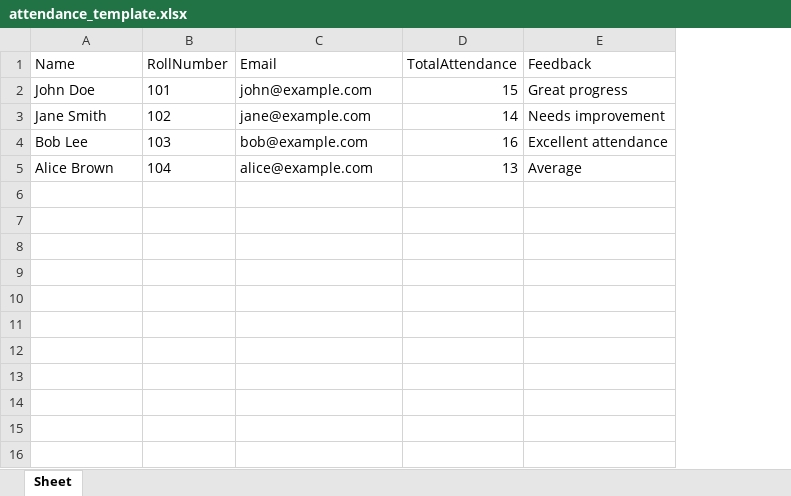
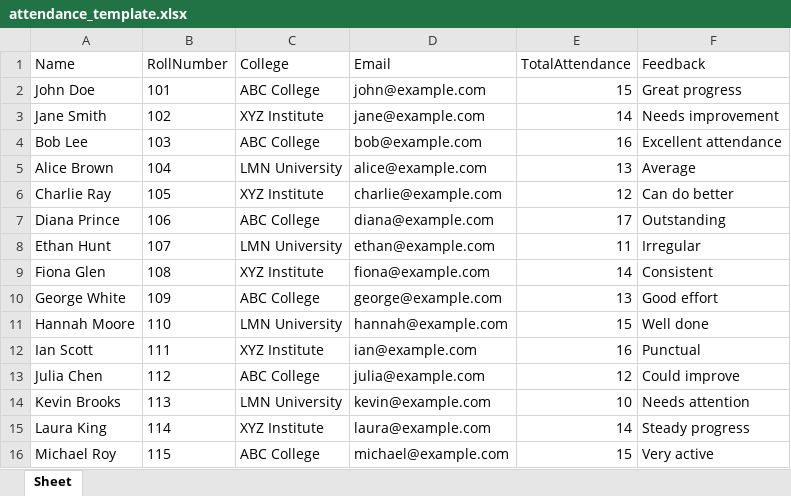
Before and after one commit to Naman-Mishra-3116/mitsubishi-updated, an Excel workbook: attendance_template.xlsx, sheet Sheet, drawn as a sheet; values as stored, in another font and other column widths than the file's, no borders; the diff names each change by its address in the sheet, - before the commit and + after, or states it on an @@ line.

Commit message:
college name also added

```diff
--- a/attendance_template.xlsx (sheet Sheet)
+++ b/attendance_template.xlsx (sheet Sheet)
+column C (College), rows 2-5: ABC College | XYZ Institute | ABC College | LMN University
+row 6: Charlie Ray | 105 | XYZ Institute | charlie@example.com | 12 | Can do better
+row 7: Diana Prince | 106 | ABC College | diana@example.com | 17 | Outstanding
+row 8: Ethan Hunt | 107 | LMN University | ethan@example.com | 11 | Irregular
+row 9: Fiona Glen | 108 | XYZ Institute | fiona@example.com | 14 | Consistent
+row 10: George White | 109 | ABC College | george@example.com | 13 | Good effort
+row 11: Hannah Moore | 110 | LMN University | hannah@example.com | 15 | Well done
+row 12: Ian Scott | 111 | XYZ Institute | ian@example.com | 16 | Punctual
+row 13: Julia Chen | 112 | ABC College | julia@example.com | 12 | Could improve
+row 14: Kevin Brooks | 113 | LMN University | kevin@example.com | 10 | Needs attention
+row 15: Laura King | 114 | XYZ Institute | laura@example.com | 14 | Steady progress
+row 16: Michael Roy | 115 | ABC College | michael@example.com | 15 | Very active
```
Also changed, not shown: 6 other files.
